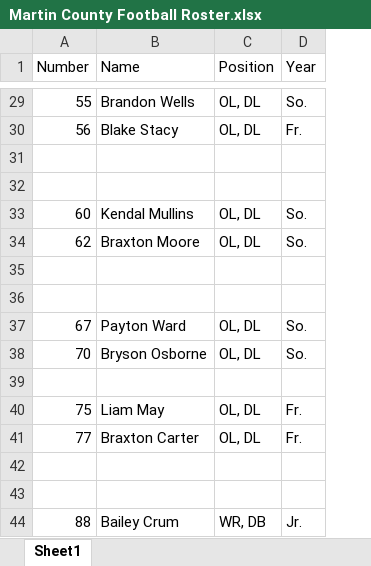
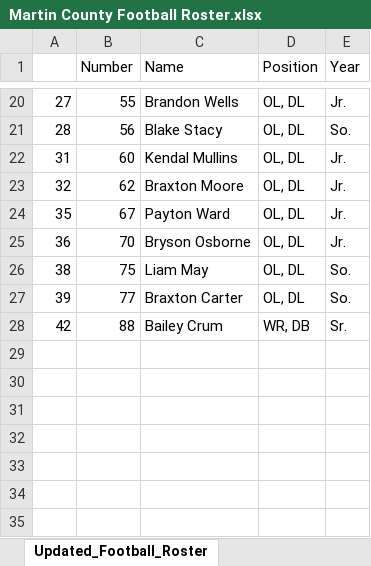
Before and after one commit to CodyW606/martin-county-football, an Excel workbook: Martin County Football Roster.xlsx, sheet Updated_Football_Roster, drawn as a sheet; only a part is shown, gaps mark what is left out; values as stored, in another font and other column widths than the file's, no cell formats; removed rows and columns are numbered as before the commit, all else as after; the diff covers the shown part only; the diff names each change by its address in the sheet, - before the commit and + after, or states it on an @@ line.

```diff
--- a/Martin County Football Roster.xlsx (sheet Updated_Football_Roster)
+++ b/Martin County Football Roster.xlsx (sheet Updated_Football_Roster)
-sheet tab: Sheet1
+sheet tab: Updated_Football_Roster
+column A, rows 20-28: 27 | 28 | 31 | 32 | 35 | 36 | 38 | 39 | 42
-E20 (Year): So.
+E20 (Year): Jr.
-E21 (Year): Fr.
+E21 (Year): So.
-row 31: (empty)
-row 32: (empty)
-E22:E23 (Year): So.
+E22:E23 (Year): Jr.
-row 35: (empty)
-row 36: (empty)
-E24:E25 (Year): So.
+E24:E25 (Year): Jr.
-row 39: (empty)
-E26:E27 (Year): Fr.
+E26:E27 (Year): So.
-row 42: (empty)
-row 43: (empty)
-E28 (Year): Jr.
+E28 (Year): Sr.
```
Also changed, not shown: 9 removed rows and 17 edited cells elsewhere in this sheet, cell formats.
